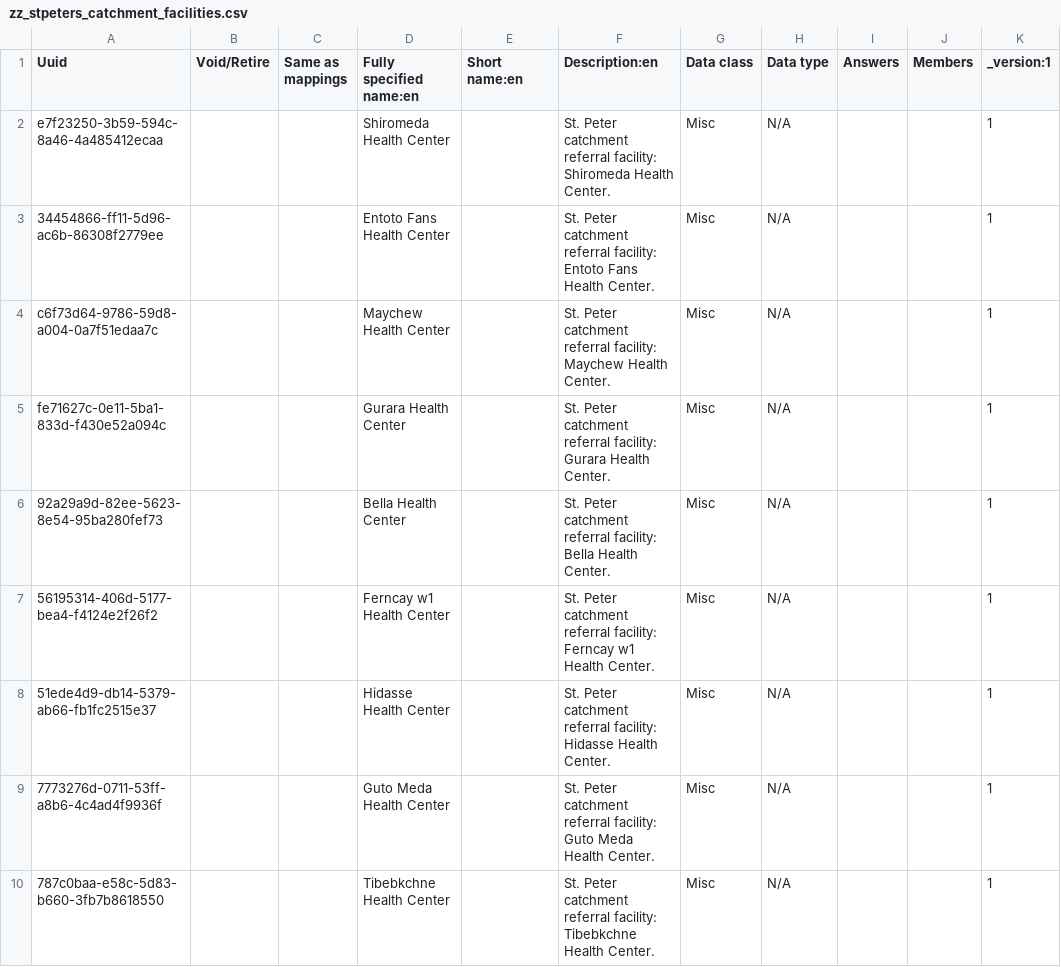
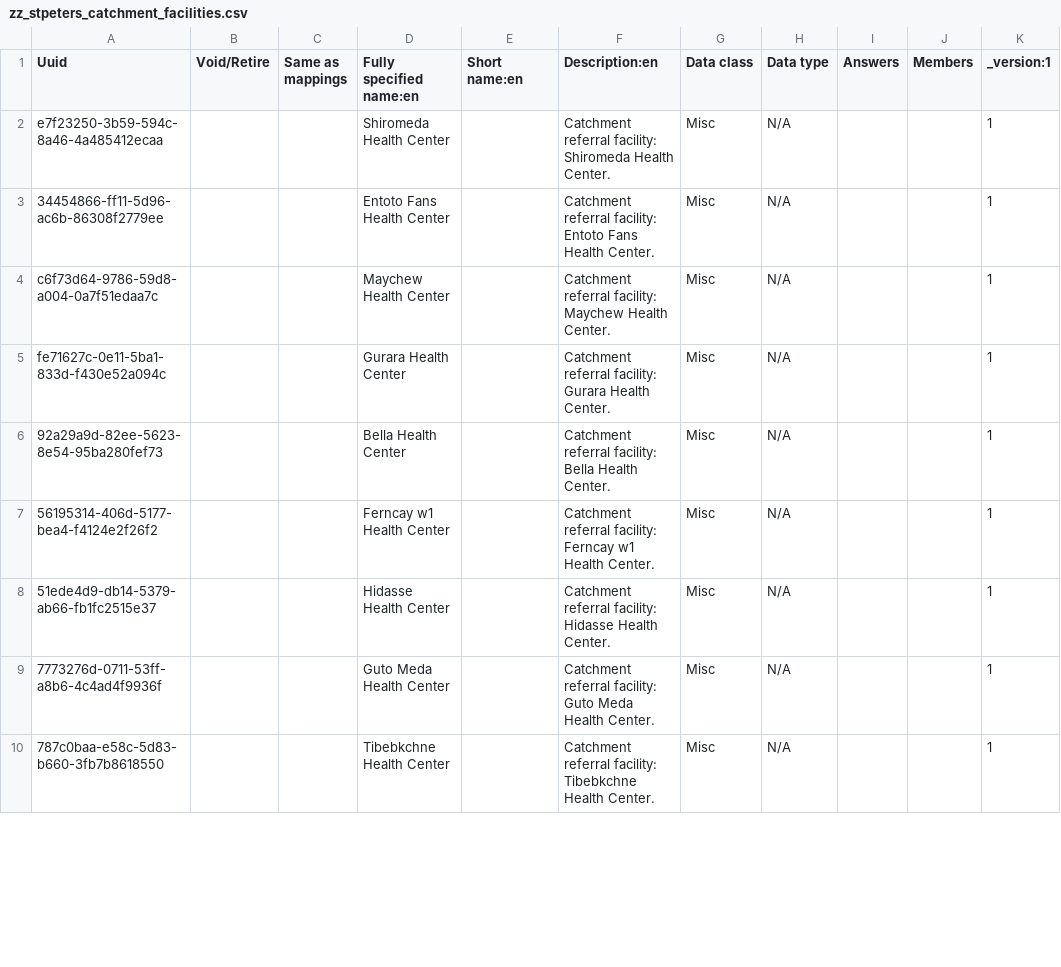
Before and after one commit to palladium-group/ethiopiaemr-openmrs-content, a CSV file: configuration/backend_configuration/concepts/zz_stpeters_catchment_facilities.csv, drawn as a sheet; only a part is shown; the diff covers the shown part only; the diff names each change by its address in the sheet, - before the commit and + after, or states it on an @@ line.

Commit message:
Reword the catchment facility descriptions to drop the hospital name
The referral facility concepts keep their names and codes; only the
description sentences now say catchment referral facility without naming a
specific hospital, since the file is swapped per site at install time.

```diff
--- a/configuration/backend_configuration/concepts/zz_stpeters_catchment_facilities.csv
+++ b/configuration/backend_configuration/concepts/zz_stpeters_catchment_facilities.csv
-F2 (Description:en): St. Peter catchment referral facility:…
+F2 (Description:en): Catchment referral facility:…
-F3 (Description:en): St. Peter catchment referral facility:…
+F3 (Description:en): Catchment referral facility:…
-F4 (Description:en): St. Peter catchment referral facility:…
+F4 (Description:en): Catchment referral facility:…
-F5 (Description:en): St. Peter catchment referral facility:…
+F5 (Description:en): Catchment referral facility:…
-F6 (Description:en): St. Peter catchment referral facility:…
+F6 (Description:en): Catchment referral facility:…
-F7 (Description:en): St. Peter catchment referral facility:…
+F7 (Description:en): Catchment referral facility:…
-F8 (Description:en): St. Peter catchment referral facility:…
+F8 (Description:en): Catchment referral facility:…
-F9 (Description:en): St. Peter catchment referral facility:…
+F9 (Description:en): Catchment referral facility:…
-F10 (Description:en): St. Peter catchment referral facility:…
+F10 (Description:en): Catchment referral facility:…
```
Also changed, not shown: 8 edited cells elsewhere in this file.
